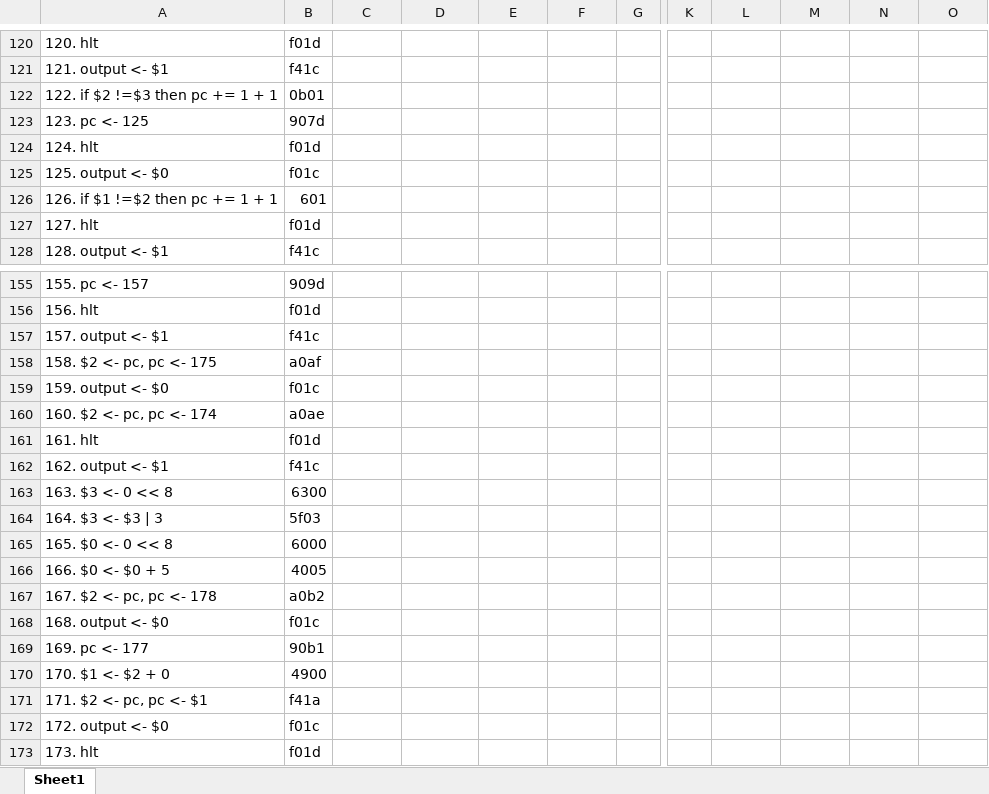
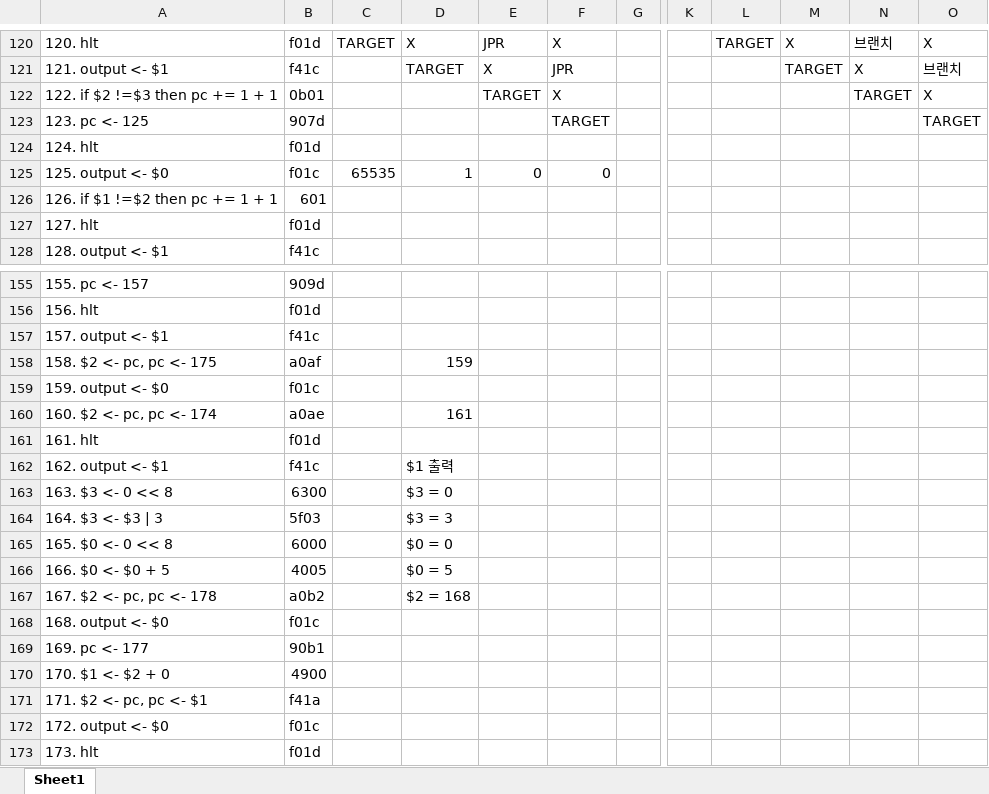
Before and after one commit to Stonerdk/csed311_lab, an Excel workbook: lab5/translation.xlsx, sheet Sheet1, drawn as a sheet; only a part is shown, gaps mark what is left out; values as stored, in another font and other column widths than the file's, no cell formats; the diff covers the shown part only; the diff names each change by its address in the sheet, - before the commit and + after, or states it on an @@ line.

```diff
--- a/lab5/translation.xlsx (sheet Sheet1)
+++ b/lab5/translation.xlsx (sheet Sheet1)
-C120: (empty)
+C120: TARGET
-D120: (empty)
+D120: X
-E120: (empty)
+E120: JPR
-F120: (empty)
+F120: X
-L120: (empty)
+L120: TARGET
-M120: (empty)
+M120: X
-N120: (empty)
+N120: 브랜치
-O120: (empty)
+O120: X
-D121: (empty)
+D121: TARGET
-E121: (empty)
+E121: X
-F121: (empty)
+F121: JPR
-M121: (empty)
+M121: TARGET
-N121: (empty)
+N121: X
-O121: (empty)
+O121: 브랜치
-E122: (empty)
+E122: TARGET
-F122: (empty)
+F122: X
-N122: (empty)
+N122: TARGET
-O122: (empty)
+O122: X
-F123: (empty)
+F123: TARGET
-O123: (empty)
+O123: TARGET
-C125: (empty)
+C125: 65535
-D125: (empty)
+D125: 1
-E125: (empty)
+E125: 0
-F125: (empty)
+F125: 0
-D158: (empty)
+D158: 159
-D160: (empty)
+D160: 161
-D162: (empty)
+D162: $1 출력
-D163: (empty)
+D163: $3 = 0
-D164: (empty)
+D164: $3 = 3
-D165: (empty)
+D165: $0 = 0
-D166: (empty)
+D166: $0 = 5
-D167: (empty)
+D167: $2 = 168
```
Also changed, not shown: 1 added row, 1 removed row and 104 edited cells elsewhere in this sheet, cell formats, 23 other files.
